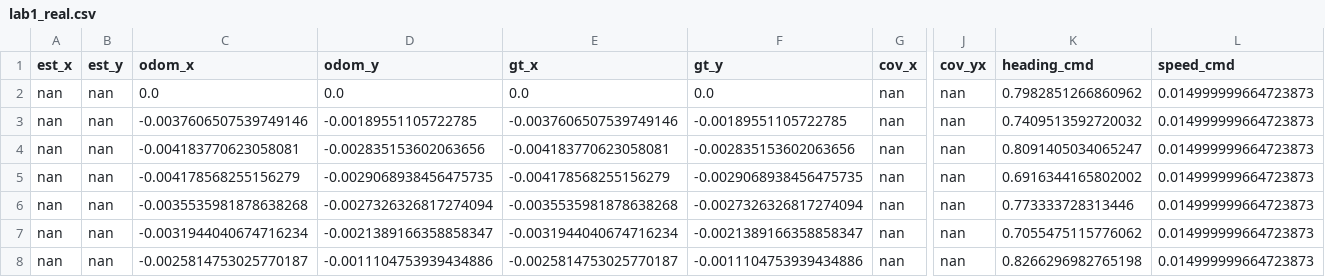
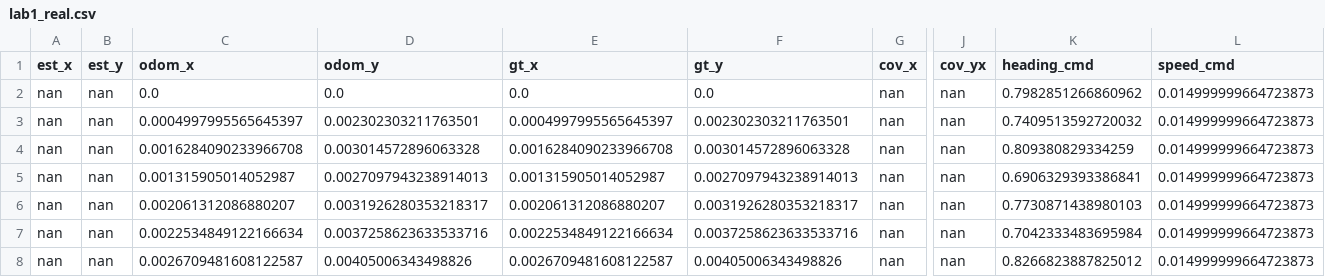
Before and after one commit to Davwado/sphero-monash-student, a CSV file: logs/lab1_real.csv, drawn as a sheet; only a part is shown, gaps mark what is left out; the diff covers the shown part only; the diff names each change by its address in the sheet, - before the commit and + after, or states it on an @@ line.

Commit message:
Update lab1_real.csv

```diff
--- a/logs/lab1_real.csv
+++ b/logs/lab1_real.csv
-C3 (odom_x): -0.0037606507539749146
+C3 (odom_x): 0.0004997995565645397
-D3 (odom_y): -0.00189551105722785
+D3 (odom_y): 0.002302303211763501
-E3 (gt_x): -0.0037606507539749146
+E3 (gt_x): 0.0004997995565645397
-F3 (gt_y): -0.00189551105722785
+F3 (gt_y): 0.002302303211763501
-C4 (odom_x): -0.004183770623058081
+C4 (odom_x): 0.0016284090233966708
-D4 (odom_y): -0.002835153602063656
+D4 (odom_y): 0.003014572896063328
-E4 (gt_x): -0.004183770623058081
+E4 (gt_x): 0.0016284090233966708
-F4 (gt_y): -0.002835153602063656
+F4 (gt_y): 0.003014572896063328
-K4 (heading_cmd): 0.8091405034065247
+K4 (heading_cmd): 0.809380829334259
-C5 (odom_x): -0.004178568255156279
+C5 (odom_x): 0.001315905014052987
-D5 (odom_y): -0.0029068938456475735
+D5 (odom_y): 0.0027097943238914013
-E5 (gt_x): -0.004178568255156279
+E5 (gt_x): 0.001315905014052987
-F5 (gt_y): -0.0029068938456475735
+F5 (gt_y): 0.0027097943238914013
-K5 (heading_cmd): 0.6916344165802002
+K5 (heading_cmd): 0.6906329393386841
-C6 (odom_x): -0.0035535981878638268
+C6 (odom_x): 0.002061312086880207
-D6 (odom_y): -0.0027326326817274094
+D6 (odom_y): 0.0031926280353218317
-E6 (gt_x): -0.0035535981878638268
+E6 (gt_x): 0.002061312086880207
-F6 (gt_y): -0.0027326326817274094
+F6 (gt_y): 0.0031926280353218317
-K6 (heading_cmd): 0.773333728313446
+K6 (heading_cmd): 0.7730871438980103
-C7 (odom_x): -0.0031944040674716234
+C7 (odom_x): 0.0022534849122166634
-D7 (odom_y): -0.0021389166358858347
+D7 (odom_y): 0.0037258623633533716
-E7 (gt_x): -0.0031944040674716234
+E7 (gt_x): 0.0022534849122166634
-F7 (gt_y): -0.0021389166358858347
+F7 (gt_y): 0.0037258623633533716
-K7 (heading_cmd): 0.7055475115776062
+K7 (heading_cmd): 0.7042333483695984
-C8 (odom_x): -0.0025814753025770187
+C8 (odom_x): 0.0026709481608122587
-D8 (odom_y): -0.0011104753939434886
+D8 (odom_y): 0.00405006343498826
-E8 (gt_x): -0.0025814753025770187
+E8 (gt_x): 0.0026709481608122587
-F8 (gt_y): -0.0011104753939434886
+F8 (gt_y): 0.00405006343498826
-K8 (heading_cmd): 0.8266296982765198
+K8 (heading_cmd): 0.8266823887825012
```
Also changed, not shown: 2 removed rows and 80 edited cells elsewhere in this file.
